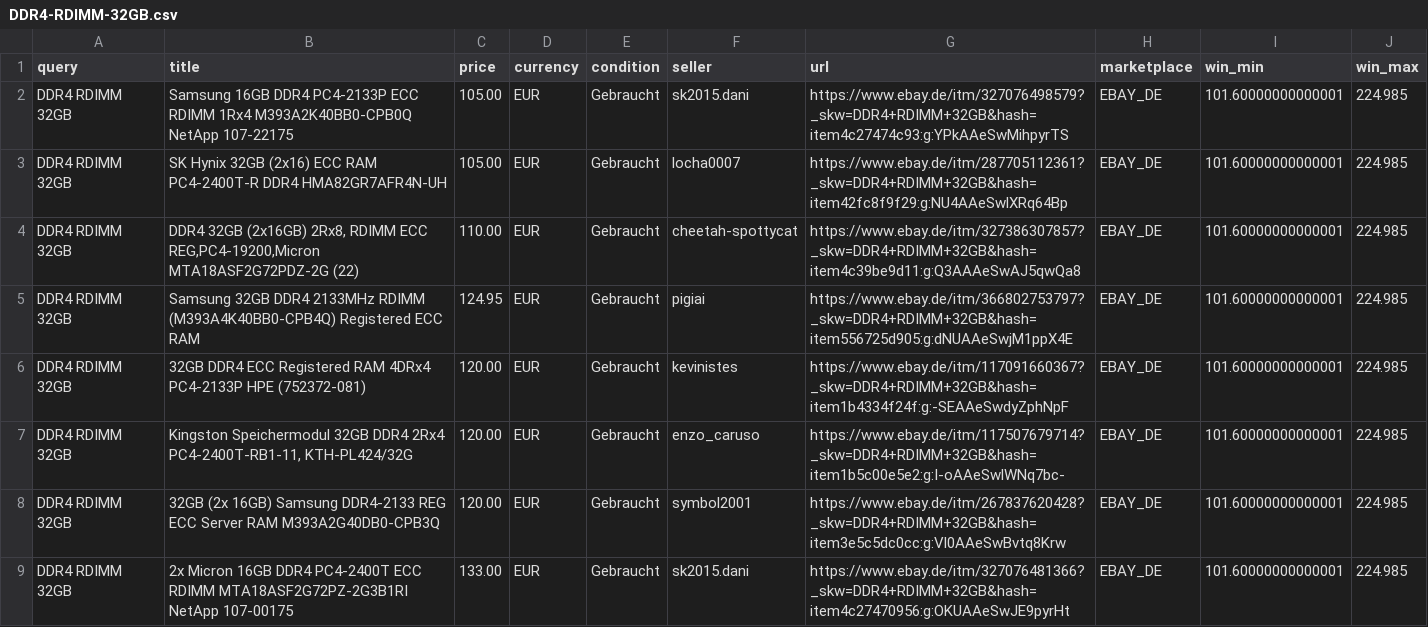
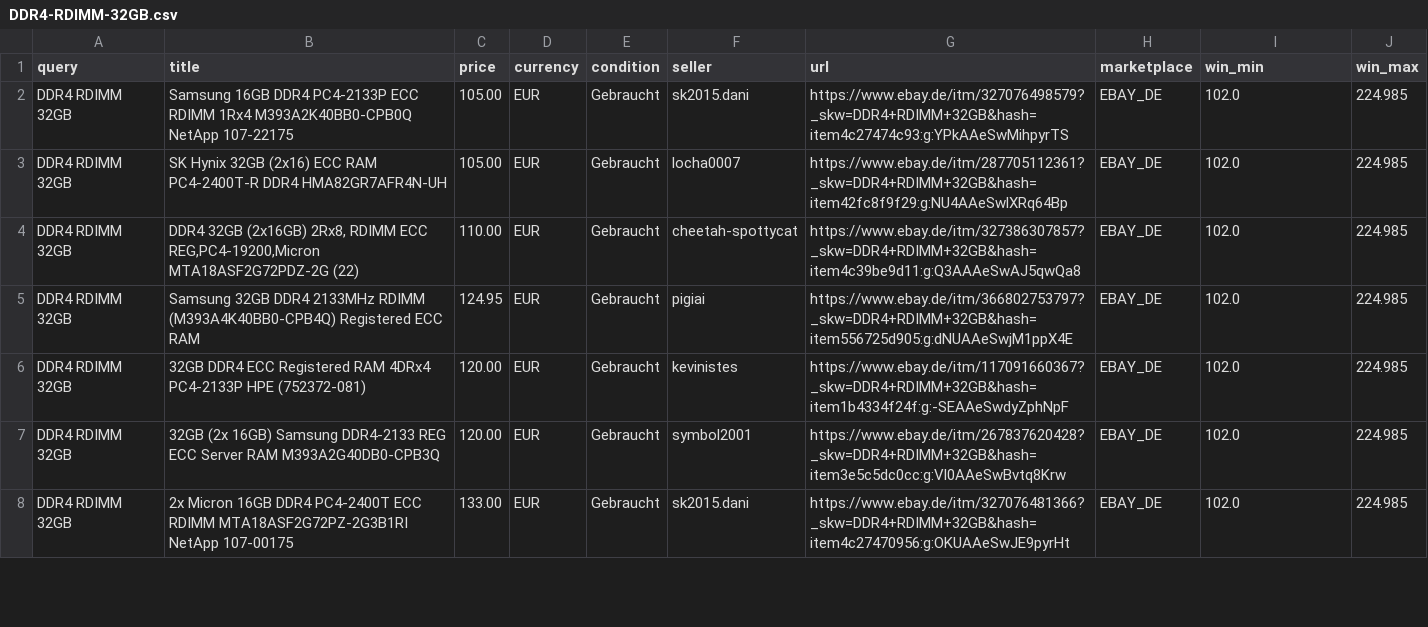
Before and after one commit to aicologne/aic-hardware-deals, a CSV file: site/data/deals/DDR4-RDIMM-32GB.csv, drawn as a sheet; only a part is shown; the diff covers the shown part only.

```diff
--- a/site/data/deals/DDR4-RDIMM-32GB.csv
+++ b/site/data/deals/DDR4-RDIMM-32GB.csv
@@ -1,9 +1,8 @@
 query,title,price,currency,condition,seller,url,marketplace,win_min,win_max
-DDR4 RDIMM 32GB,Samsung 16GB DDR4 PC4-2133P ECC RDIMM 1Rx4 M393A2K40BB0-CPB0Q NetApp 107-22175,105.00,EUR,Gebraucht,sk2015.dani,https://www.ebay.de/itm/327076498579?_skw=DDR4+RDIMM+32GB&hash=item4c27474c93:g:YPkAAeSwMihpyrTS,EBAY_DE,101.60000000000001,224.985
-DDR4 RDIMM 32GB,SK Hynix 32GB (2x16) ECC RAM PC4-2400T-R DDR4 HMA82GR7AFR4N-UH,105.00,EUR,Gebraucht,locha0007,https://www.ebay.de/itm/287705112361?_skw=DDR4+RDIMM+32GB&hash=item42fc8f9f29:g:NU4AAeSwlXRq64Bp,EBAY_DE,101.60000000000001,224.985
-DDR4 RDIMM 32GB,"DDR4 32GB (2x16GB)  2Rx8, RDIMM ECC REG,PC4-19200,Micron MTA18ASF2G72PDZ-2G (22)",110.00,EUR,Gebraucht,cheetah-spottycat,https://www.ebay.de/itm/327386307857?_skw=DDR4+RDIMM+32GB&hash=item4c39be9d11:g:Q3AAAeSwAJ5qwQa8,EBAY_DE,101.60000000000001,224.985
-DDR4 RDIMM 32GB,Samsung 32GB DDR4 2133MHz RDIMM (M393A4K40BB0-CPB4Q) Registered ECC RAM,124.95,EUR,Gebraucht,pigiai,https://www.ebay.de/itm/366802753797?_skw=DDR4+RDIMM+32GB&hash=item556725d905:g:dNUAAeSwjM1ppX4E,EBAY_DE,101.60000000000001,224.985
-DDR4 RDIMM 32GB,32GB DDR4 ECC Registered RAM 4DRx4 PC4-2133P HPE (752372-081),120.00,EUR,Gebraucht,kevinistes,https://www.ebay.de/itm/117091660367?_skw=DDR4+RDIMM+32GB&hash=item1b4334f24f:g:-SEAAeSwdyZphNpF,EBAY_DE,101.60000000000001,224.985
-DDR4 RDIMM 32GB,"Kingston Speichermodul 32GB DDR4 2Rx4 PC4-2400T-RB1-11,   KTH-PL424/32G",120.00,EUR,Gebraucht,enzo_caruso,https://www.ebay.de/itm/117507679714?_skw=DDR4+RDIMM+32GB&hash=item1b5c00e5e2:g:I-oAAeSwlWNq7bc-,EBAY_DE,101.60000000000001,224.985
-DDR4 RDIMM 32GB,32GB (2x 16GB) Samsung DDR4-2133 REG ECC Server RAM M393A2G40DB0-CPB3Q,120.00,EUR,Gebraucht,symbol2001,https://www.ebay.de/itm/267837620428?_skw=DDR4+RDIMM+32GB&hash=item3e5c5dc0cc:g:Vl0AAeSwBvtq8Krw,EBAY_DE,101.60000000000001,224.985
-DDR4 RDIMM 32GB,2x Micron 16GB DDR4 PC4-2400T ECC RDIMM MTA18ASF2G72PZ-2G3B1RI NetApp 107-00175,133.00,EUR,Gebraucht,sk2015.dani,https://www.ebay.de/itm/327076481366?_skw=DDR4+RDIMM+32GB&hash=item4c27470956:g:OKUAAeSwJE9pyrHt,EBAY_DE,101.60000000000001,224.985
+DDR4 RDIMM 32GB,Samsung 16GB DDR4 PC4-2133P ECC RDIMM 1Rx4 M393A2K40BB0-CPB0Q NetApp 107-22175,105.00,EUR,Gebraucht,sk2015.dani,https://www.ebay.de/itm/327076498579?_skw=DDR4+RDIMM+32GB&hash=item4c27474c93:g:YPkAAeSwMihpyrTS,EBAY_DE,102.0,224.985
+DDR4 RDIMM 32GB,SK Hynix 32GB (2x16) ECC RAM PC4-2400T-R DDR4 HMA82GR7AFR4N-UH,105.00,EUR,Gebraucht,locha0007,https://www.ebay.de/itm/287705112361?_skw=DDR4+RDIMM+32GB&hash=item42fc8f9f29:g:NU4AAeSwlXRq64Bp,EBAY_DE,102.0,224.985
+DDR4 RDIMM 32GB,"DDR4 32GB (2x16GB)  2Rx8, RDIMM ECC REG,PC4-19200,Micron MTA18ASF2G72PDZ-2G (22)",110.00,EUR,Gebraucht,cheetah-spottycat,https://www.ebay.de/itm/327386307857?_skw=DDR4+RDIMM+32GB&hash=item4c39be9d11:g:Q3AAAeSwAJ5qwQa8,EBAY_DE,102.0,224.985
+DDR4 RDIMM 32GB,Samsung 32GB DDR4 2133MHz RDIMM (M393A4K40BB0-CPB4Q) Registered ECC RAM,124.95,EUR,Gebraucht,pigiai,https://www.ebay.de/itm/366802753797?_skw=DDR4+RDIMM+32GB&hash=item556725d905:g:dNUAAeSwjM1ppX4E,EBAY_DE,102.0,224.985
+DDR4 RDIMM 32GB,32GB DDR4 ECC Registered RAM 4DRx4 PC4-2133P HPE (752372-081),120.00,EUR,Gebraucht,kevinistes,https://www.ebay.de/itm/117091660367?_skw=DDR4+RDIMM+32GB&hash=item1b4334f24f:g:-SEAAeSwdyZphNpF,EBAY_DE,102.0,224.985
+DDR4 RDIMM 32GB,32GB (2x 16GB) Samsung DDR4-2133 REG ECC Server RAM M393A2G40DB0-CPB3Q,120.00,EUR,Gebraucht,symbol2001,https://www.ebay.de/itm/267837620428?_skw=DDR4+RDIMM+32GB&hash=item3e5c5dc0cc:g:Vl0AAeSwBvtq8Krw,EBAY_DE,102.0,224.985
+DDR4 RDIMM 32GB,2x Micron 16GB DDR4 PC4-2400T ECC RDIMM MTA18ASF2G72PZ-2G3B1RI NetApp 107-00175,133.00,EUR,Gebraucht,sk2015.dani,https://www.ebay.de/itm/327076481366?_skw=DDR4+RDIMM+32GB&hash=item4c27470956:g:OKUAAeSwJE9pyrHt,EBAY_DE,102.0,224.985
```
Also changed, not shown: 4 added rows, 4 removed rows and 33 edited cells elsewhere in this file, ebay_deals.csv, site/data/deals/X99-Mainboard.csv, 39 other files.
